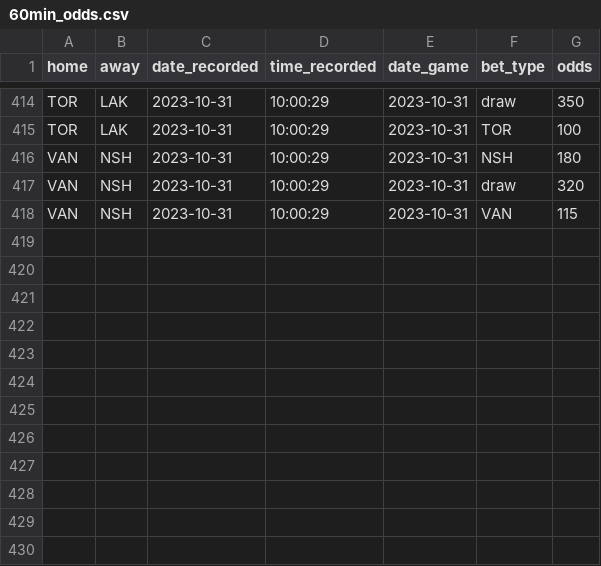
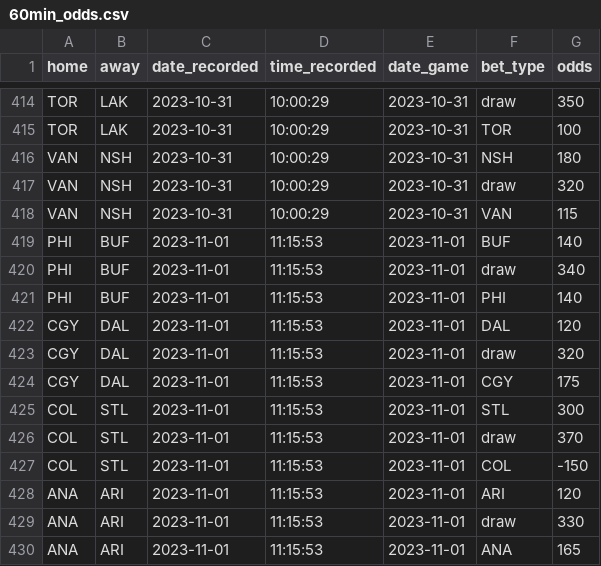
Before and after one commit to michalekb11/NHL-expected-goals, a CSV file: data/daily/odds/60min_odds.csv, drawn as a sheet; only a part is shown, gaps mark what is left out; the diff names each change by its address in the sheet, - before the commit and + after, or states it on an @@ line.

Commit message:
daily scrape

```diff
--- a/data/daily/odds/60min_odds.csv
+++ b/data/daily/odds/60min_odds.csv
+row 419: PHI | BUF | 2023-11-01 | 11:15:53 | 2023-11-01 | BUF | 140
+row 420: PHI | BUF | 2023-11-01 | 11:15:53 | 2023-11-01 | draw | 340
+row 421: PHI | BUF | 2023-11-01 | 11:15:53 | 2023-11-01 | PHI | 140
+row 422: CGY | DAL | 2023-11-01 | 11:15:53 | 2023-11-01 | DAL | 120
+row 423: CGY | DAL | 2023-11-01 | 11:15:53 | 2023-11-01 | draw | 320
+row 424: CGY | DAL | 2023-11-01 | 11:15:53 | 2023-11-01 | CGY | 175
+row 425: COL | STL | 2023-11-01 | 11:15:53 | 2023-11-01 | STL | 300
+row 426: COL | STL | 2023-11-01 | 11:15:53 | 2023-11-01 | draw | 370
+row 427: COL | STL | 2023-11-01 | 11:15:53 | 2023-11-01 | COL | -150
+row 428: ANA | ARI | 2023-11-01 | 11:15:53 | 2023-11-01 | ARI | 120
+row 429: ANA | ARI | 2023-11-01 | 11:15:53 | 2023-11-01 | draw | 330
+row 430: ANA | ARI | 2023-11-01 | 11:15:53 | 2023-11-01 | ANA | 165
```
Also changed, not shown: data/daily/DF_projected_goalies.csv, data/daily/odds/ml_odds.csv, 5 other files.
